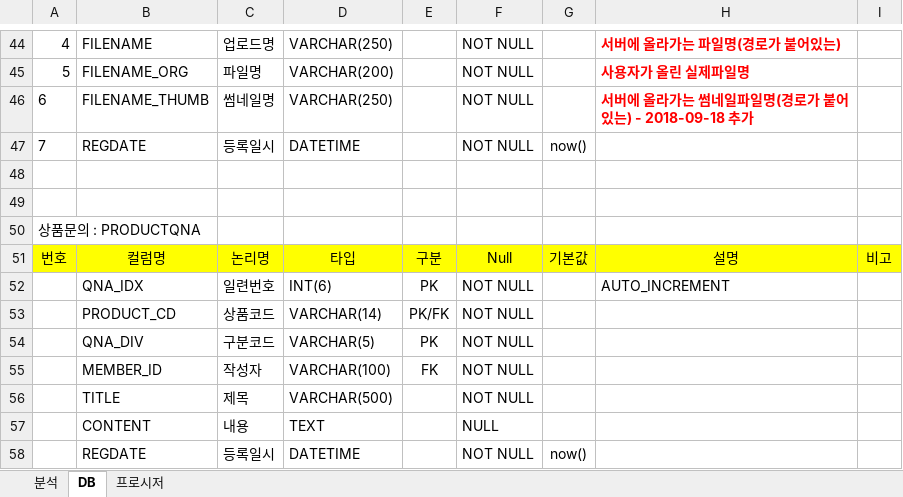
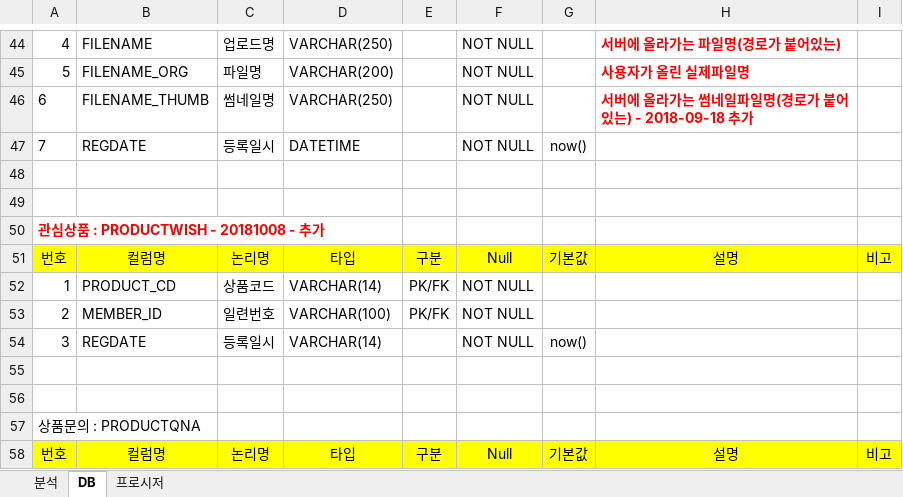
Before and after one commit to goatking91/ecobay, an Excel workbook: ecobay/src/main/webapp/resources/db/분석설계.xlsx, sheet DB, drawn as a sheet; only a part is shown, gaps mark what is left out; the shorter side is filled out with more unchanged rows; values as stored, in another font and other column widths than the file's, no borders; the diff names each change by its address in the sheet, - before the commit and + after, or states it on an @@ line.

```diff
--- a/ecobay/src/main/webapp/resources/db/분석설계.xlsx (sheet DB)
+++ b/ecobay/src/main/webapp/resources/db/분석설계.xlsx (sheet DB)
+row 50: 관심상품 : PRODUCTWISH - 20181008 - 추가
+row 51: 번호 | 컬럼명 | 논리명 | 타입 | 구분 | Null | 기본값 | 설명 | 비고
+row 52: 1 | PRODUCT_CD | 상품코드 | VARCHAR(14) | PK/FK | NOT NULL
+row 53: 2 | MEMBER_ID | 일련번호 | VARCHAR(100) | PK/FK | NOT NULL
+row 54: 3 | REGDATE | 등록일시 | VARCHAR(14) |  | NOT NULL | now()
+row 55: (empty)
+row 56: (empty)
```
Also changed, not shown: 4 other files.
